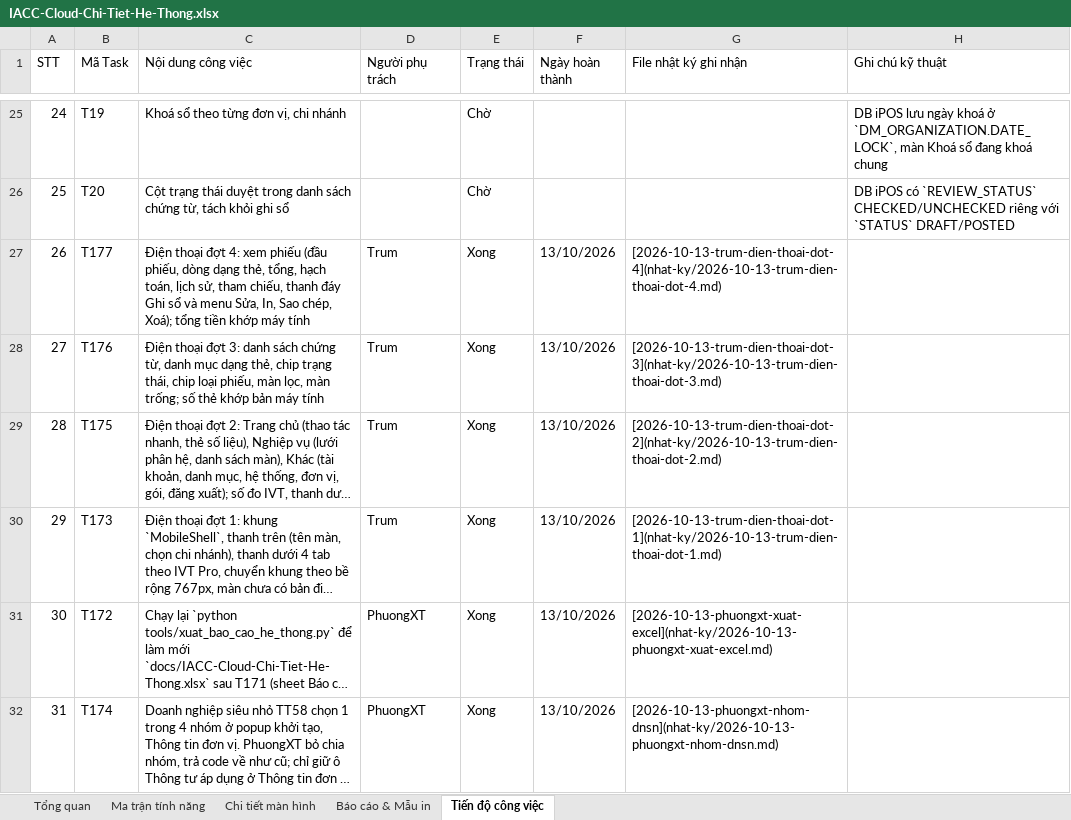
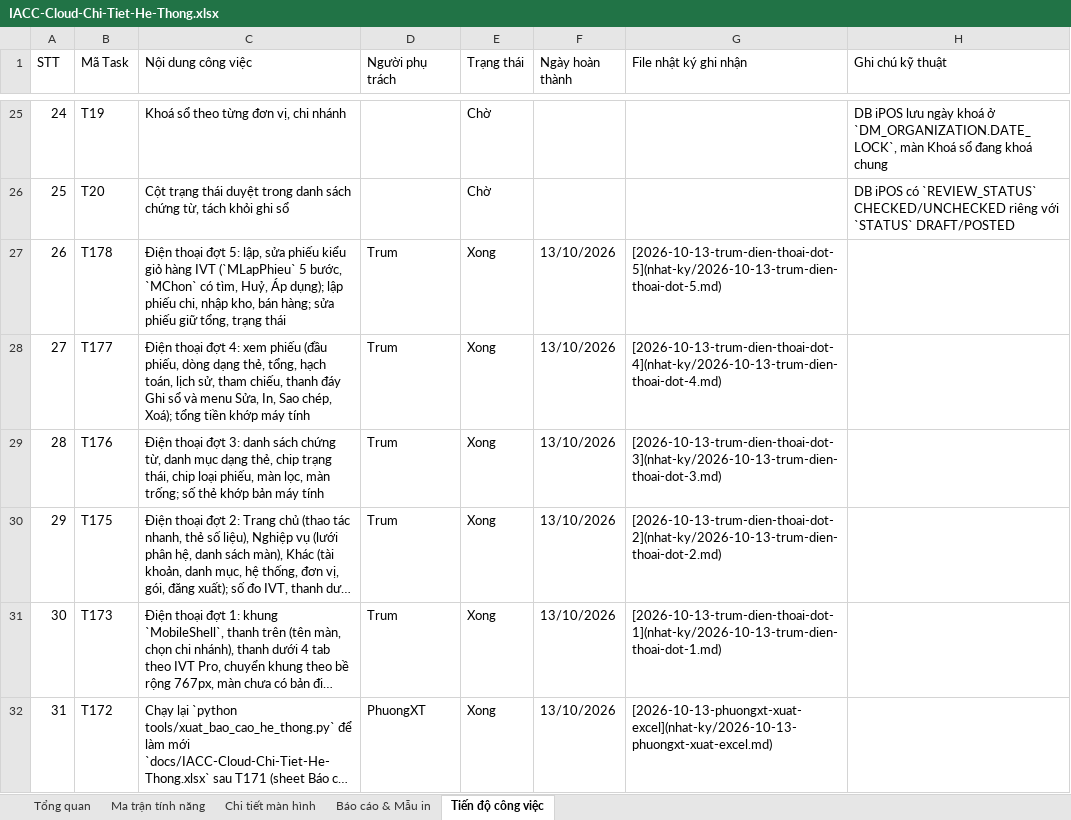
Before and after one commit to trungkhanhduong93/iaccdemo, an Excel workbook: docs/IACC-Cloud-Chi-Tiet-He-Thong.xlsx, sheet Tiến độ công việc, drawn as a sheet; only a part is shown, gaps mark what is left out; the shorter side is filled out with more unchanged rows; long unchanged cells end in …; values as stored, in another font and other column widths than the file's, no cell formats; addresses are those after the commit; the diff names each change by its address in the sheet, - before the commit and + after, or states it on an @@ line.

```diff
--- a/docs/IACC-Cloud-Chi-Tiet-He-Thong.xlsx (sheet Tiến độ công việc)
+++ b/docs/IACC-Cloud-Chi-Tiet-He-Thong.xlsx (sheet Tiến độ công việc)
+row 27: 26 | T178 | Điện thoại đợt 5: lập, sửa phiếu kiểu giỏ hàng IVT (`MLapPhieu` 5 bước, `MChon` có tìm, Huỷ, Áp dụng); lập phiếu chi, nhập kho, bán hàng; sửa phiếu giữ tổng, trạng thái | Trum | Xong | 13/10/2026 | [2026-10-13-trum-dien-thoai-dot-5](nhat-ky/2026-10-13-trum-dien-thoai-dot-5.md)
@@ column A (STT) renumbered from row 28 down @@
```
Also changed, not shown: sheet Tổng quan, cell formats, 10 other files.
